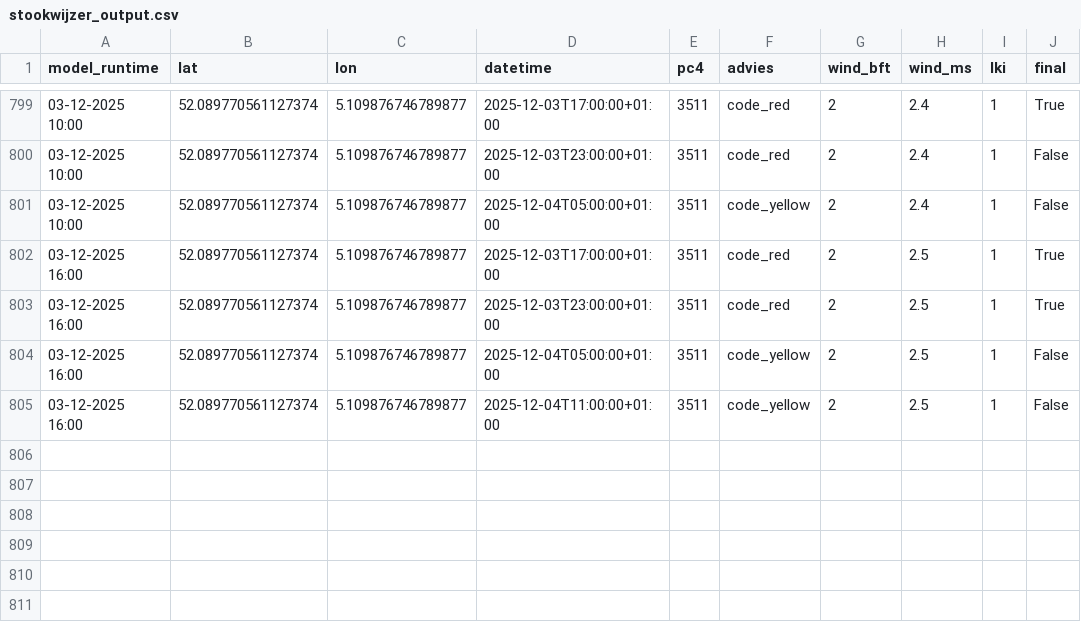
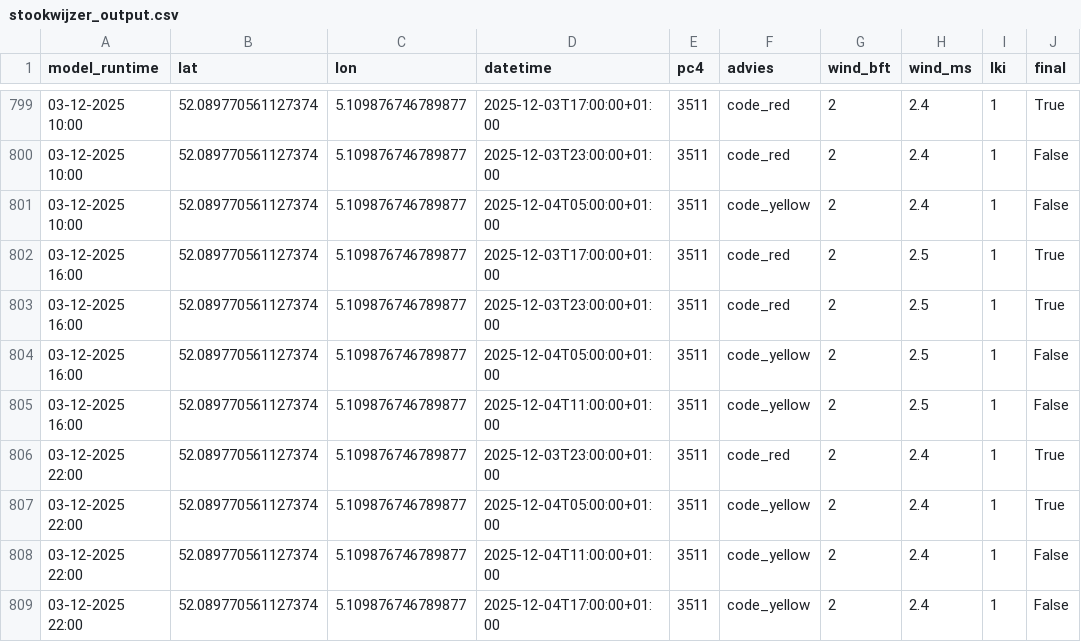
Before and after one commit to Panda5250/stookdata, a CSV file: stookwijzer_output.csv, drawn as a sheet; only a part is shown, gaps mark what is left out; the diff names each change by its address in the sheet, - before the commit and + after, or states it on an @@ line.

```diff
--- a/stookwijzer_output.csv
+++ b/stookwijzer_output.csv
+row 806: 03-12-2025 22:00 | 52.089770561127374 | 5.109876746789877 | 2025-12-03T23:00:00+01:00 | 3511 | code_red | 2 | 2.4 | 1 | True
+row 807: 03-12-2025 22:00 | 52.089770561127374 | 5.109876746789877 | 2025-12-04T05:00:00+01:00 | 3511 | code_yellow | 2 | 2.4 | 1 | True
+row 808: 03-12-2025 22:00 | 52.089770561127374 | 5.109876746789877 | 2025-12-04T11:00:00+01:00 | 3511 | code_yellow | 2 | 2.4 | 1 | False
+row 809: 03-12-2025 22:00 | 52.089770561127374 | 5.109876746789877 | 2025-12-04T17:00:00+01:00 | 3511 | code_yellow | 2 | 2.4 | 1 | False
```
